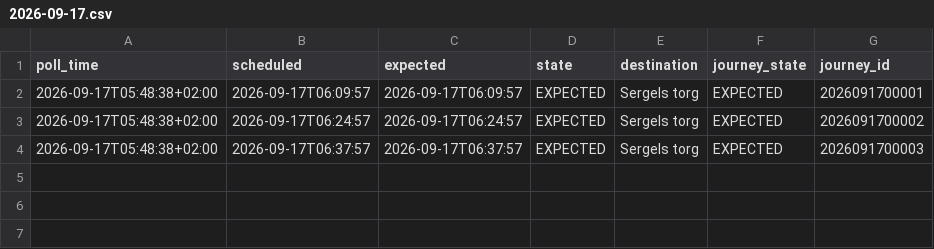
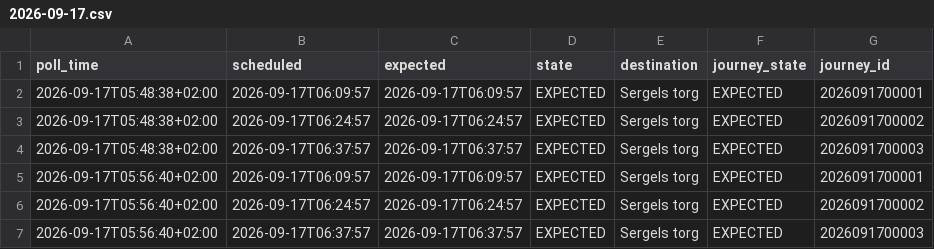
Before and after one commit to johanna86-sudo/sl-516-logg, a CSV file: data/morning/raw/2026-09-17.csv, drawn as a sheet; the diff names each change by its address in the sheet, - before the commit and + after, or states it on an @@ line.

```diff
--- a/data/morning/raw/2026-09-17.csv
+++ b/data/morning/raw/2026-09-17.csv
+row 5: 2026-09-17T05:56:40+02:00 | 2026-09-17T06:09:57 | 2026-09-17T06:09:57 | EXPECTED | Sergels torg | EXPECTED | 2026091700001
+row 6: 2026-09-17T05:56:40+02:00 | 2026-09-17T06:24:57 | 2026-09-17T06:24:57 | EXPECTED | Sergels torg | EXPECTED | 2026091700002
+row 7: 2026-09-17T05:56:40+02:00 | 2026-09-17T06:37:57 | 2026-09-17T06:37:57 | EXPECTED | Sergels torg | EXPECTED | 2026091700003
```
Also changed, not shown: data/morning/summary.csv.
